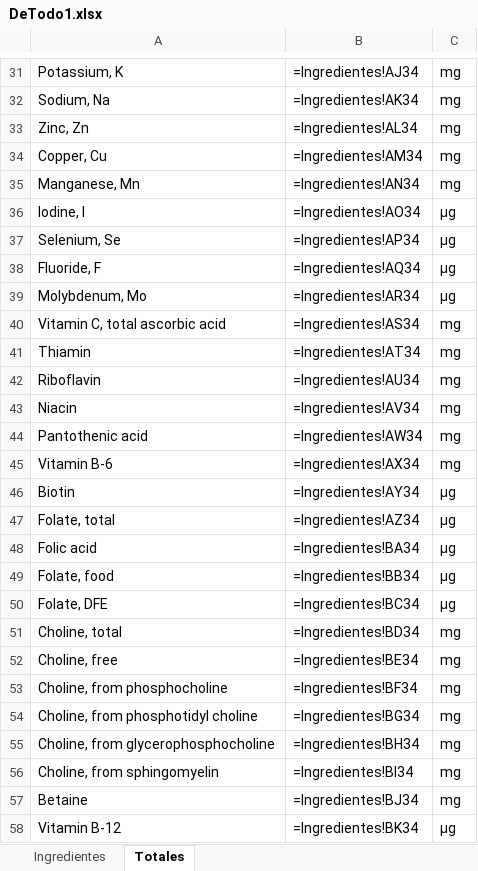
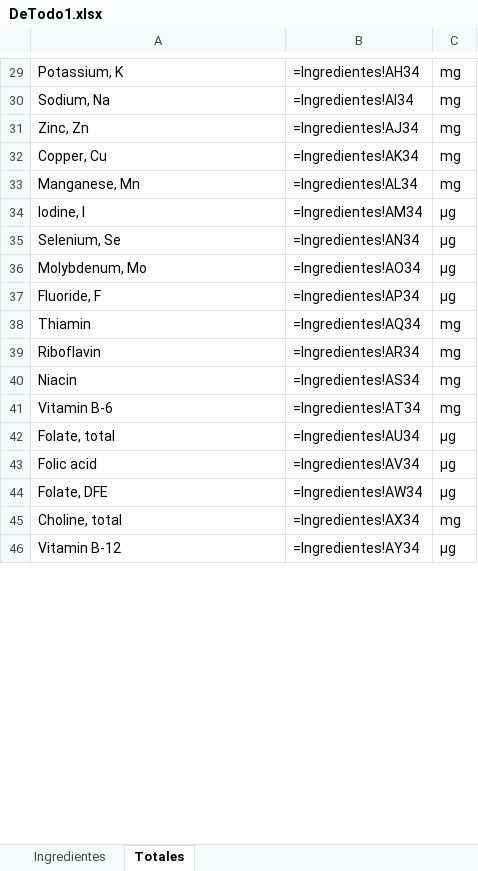
Before and after one commit to byTowi420/epic_food_formulator, an Excel workbook: saves/DeTodo1.xlsx, sheet Totales, drawn as a sheet; only a part is shown, gaps mark what is left out; values as stored, in another font and other column widths than the file's, no borders; formulas without a stored value are shown as written; removed rows and columns are numbered as before the commit, all else as after; the diff covers the shown part only; the diff names each change by its address in the sheet, - before the commit and + after, or states it on an @@ line.

```diff
--- a/saves/DeTodo1.xlsx (sheet Totales)
+++ b/saves/DeTodo1.xlsx (sheet Totales)
-B29: =Ingredientes!AJ34
+B29: =Ingredientes!AH34
-B30: =Ingredientes!AK34
+B30: =Ingredientes!AI34
-B31: =Ingredientes!AL34
+B31: =Ingredientes!AJ34
-B32: =Ingredientes!AM34
+B32: =Ingredientes!AK34
-B33: =Ingredientes!AN34
+B33: =Ingredientes!AL34
-B34: =Ingredientes!AO34
+B34: =Ingredientes!AM34
-B35: =Ingredientes!AP34
+B35: =Ingredientes!AN34
-row 38: Fluoride, F | =Ingredientes!AQ34 | µg
-B36: =Ingredientes!AR34
+B36: =Ingredientes!AO34
-row 40: Vitamin C, total ascorbic acid | =Ingredientes!AS34 | mg
+row 37: Fluoride, F | =Ingredientes!AP34 | µg
-B38: =Ingredientes!AT34
+B38: =Ingredientes!AQ34
-B39: =Ingredientes!AU34
+B39: =Ingredientes!AR34
-B40: =Ingredientes!AV34
+B40: =Ingredientes!AS34
-row 44: Pantothenic acid | =Ingredientes!AW34 | mg
-B41: =Ingredientes!AX34
+B41: =Ingredientes!AT34
-row 46: Biotin | =Ingredientes!AY34 | µg
-B42: =Ingredientes!AZ34
+B42: =Ingredientes!AU34
-B43: =Ingredientes!BA34
+B43: =Ingredientes!AV34
-row 49: Folate, food | =Ingredientes!BB34 | µg
-B44: =Ingredientes!BC34
+B44: =Ingredientes!AW34
-B45: =Ingredientes!BD34
+B45: =Ingredientes!AX34
-row 52: Choline, free | =Ingredientes!BE34 | mg
-row 53: Choline, from phosphocholine | =Ingredientes!BF34 | mg
-row 54: Choline, from phosphotidyl choline | =Ingredientes!BG34 | mg
-row 55: Choline, from glycerophosphocholine | =Ingredientes!BH34 | mg
-row 56: Choline, from sphingomyelin | =Ingredientes!BI34 | mg
-row 57: Betaine | =Ingredientes!BJ34 | mg
-B46: =Ingredientes!BK34
+B46: =Ingredientes!AY34
```
Also changed, not shown: 47 added rows, 39 removed rows and 148 edited cells elsewhere in this sheet, sheet Ingredientes, saves/formulacion.xlsx, 17 other files.
